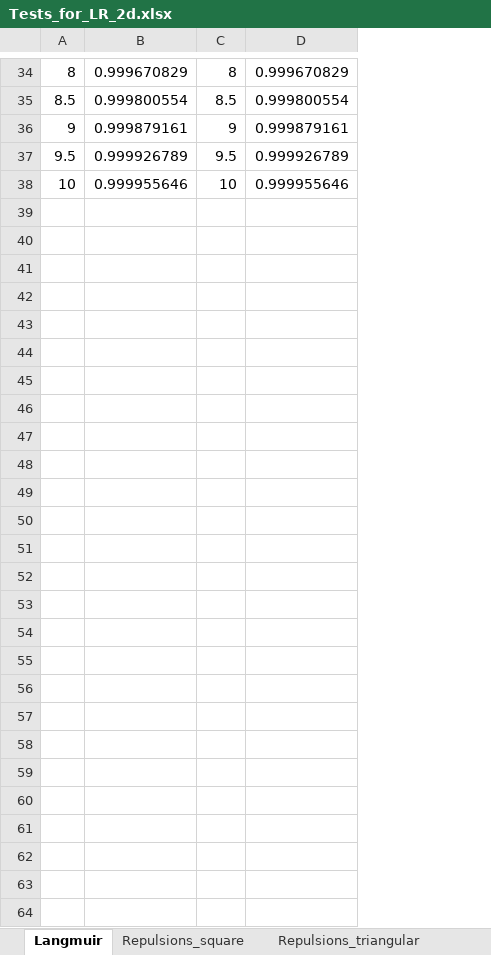
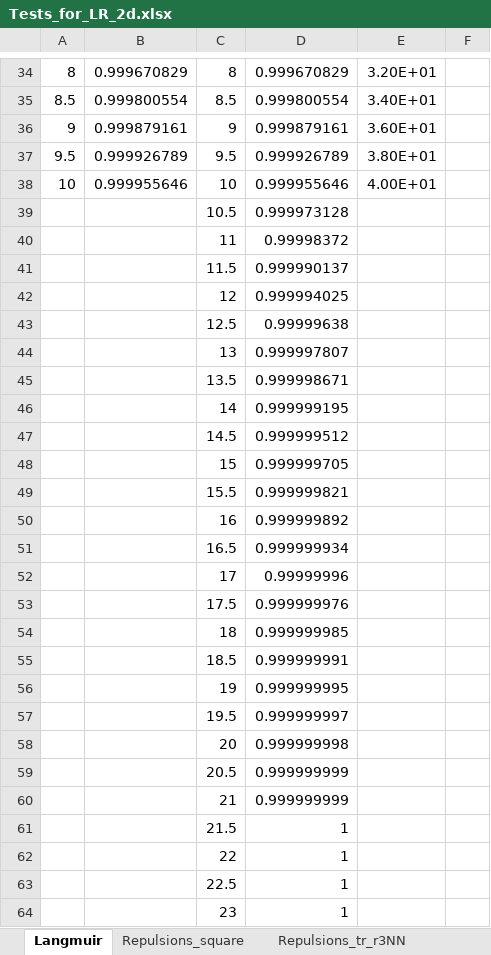
Before and after one commit to IakOBiaN/tenet, an Excel workbook: Additional/Tests_for_LR_2d.xlsx, sheet Langmuir, drawn as a sheet; only a part is shown, gaps mark what is left out; values as stored, in another font and other column widths than the file's, no borders; charts and pictures not drawn; the diff covers the shown part only; the diff names each change by its address in the sheet, - before the commit and + after, or states it on an @@ line.

```diff
--- a/Additional/Tests_for_LR_2d.xlsx (sheet Langmuir)
+++ b/Additional/Tests_for_LR_2d.xlsx (sheet Langmuir)
+sheet tab: Repulsions_tr_r3NN
+column E, rows 34-38: 3.20E+01 | 3.40E+01 | 3.60E+01 | 3.80E+01 | 4.00E+01
+column F, empty
+row 39:  |  | 10.5 | 0.999973128
+row 40:  |  | 11 | 0.99998372
+row 41:  |  | 11.5 | 0.999990137
+row 42:  |  | 12 | 0.999994025
+row 43:  |  | 12.5 | 0.99999638
+row 44:  |  | 13 | 0.999997807
+row 45:  |  | 13.5 | 0.999998671
+row 46:  |  | 14 | 0.999999195
+row 47:  |  | 14.5 | 0.999999512
+row 48:  |  | 15 | 0.999999705
+row 49:  |  | 15.5 | 0.999999821
+row 50:  |  | 16 | 0.999999892
+row 51:  |  | 16.5 | 0.999999934
+row 52:  |  | 17 | 0.99999996
+row 53:  |  | 17.5 | 0.999999976
+row 54:  |  | 18 | 0.999999985
+row 55:  |  | 18.5 | 0.999999991
+row 56:  |  | 19 | 0.999999995
+row 57:  |  | 19.5 | 0.999999997
+row 58:  |  | 20 | 0.999999998
+row 59:  |  | 20.5 | 0.999999999
+row 60:  |  | 21 | 0.999999999
+row 61:  |  | 21.5 | 1
+row 62:  |  | 22 | 1
+row 63:  |  | 22.5 | 1
+row 64:  |  | 23 | 1
```
Also changed, not shown: 15 edited cells elsewhere in this sheet, sheet one_dim_langmuir, sheet Repulsions_triangular, sheet Repulsions_square, other sheet tabs, charts or pictures, 3 other files.
